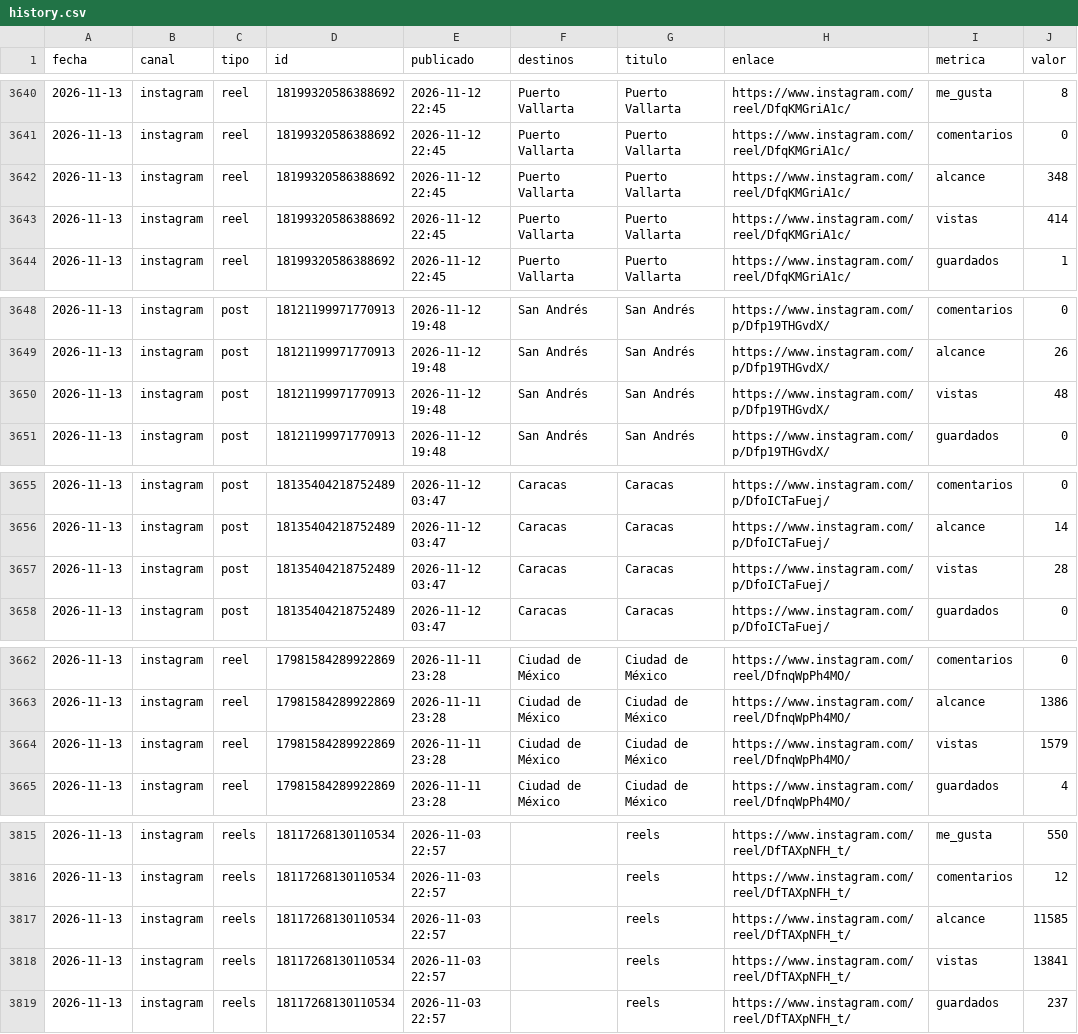
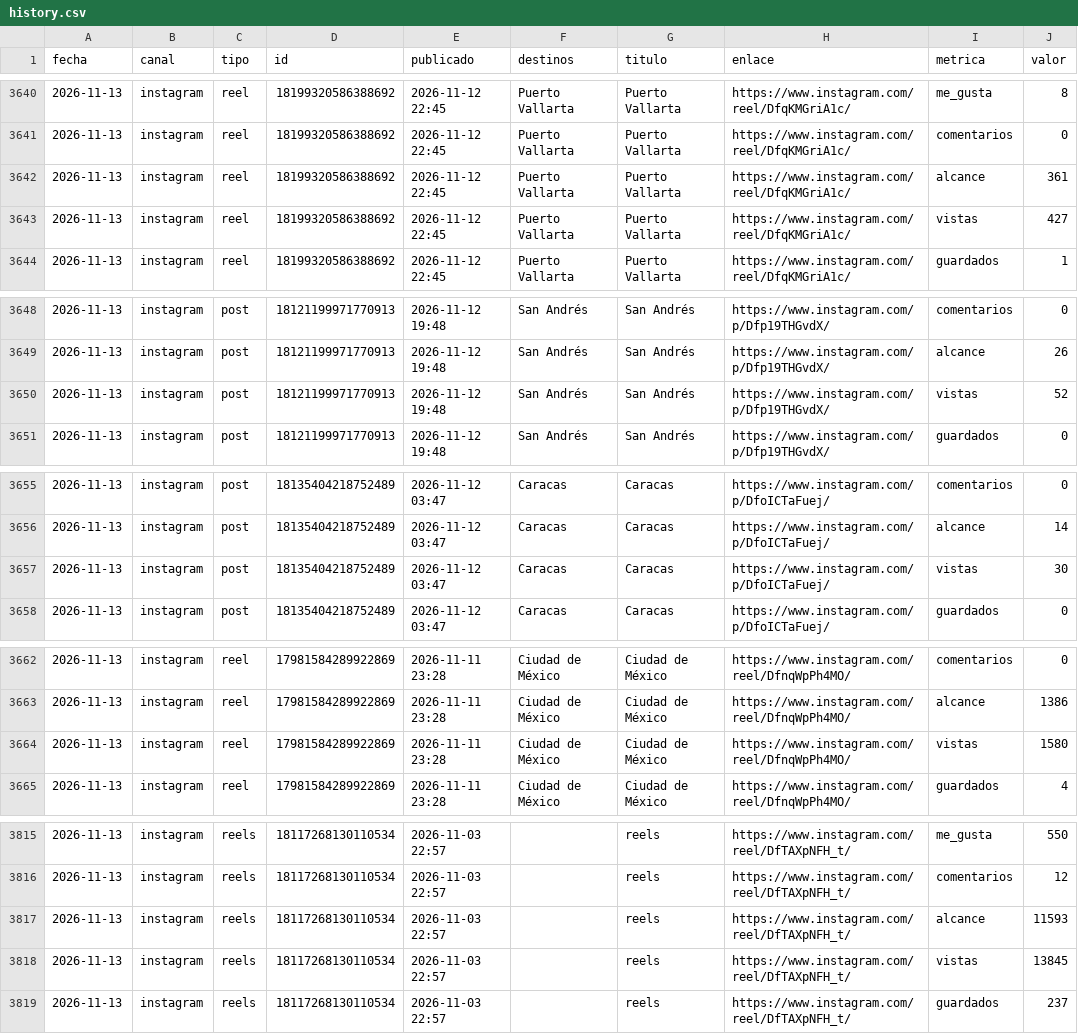
Before and after one commit to emilwoivalin-boop/viajespillados, a CSV file: metrics/history.csv, drawn as a sheet; only a part is shown, gaps mark what is left out; the diff covers the shown part only.

```diff
--- a/metrics/history.csv
+++ b/metrics/history.csv
@@ -3641,4 +3641,4 @@ fecha,canal,tipo,id,publicado,destinos,titulo,enlace,metrica,valor
 2026-11-13,instagram,reel,18199320586388692,2026-11-12 22:45,Puerto Vallarta,Puerto Vallarta,https://www.instagram.com/reel/DfqKMGriA1c/,comentarios,0
-2026-11-13,instagram,reel,18199320586388692,2026-11-12 22:45,Puerto Vallarta,Puerto Vallarta,https://www.instagram.com/reel/DfqKMGriA1c/,alcance,348
-2026-11-13,instagram,reel,18199320586388692,2026-11-12 22:45,Puerto Vallarta,Puerto Vallarta,https://www.instagram.com/reel/DfqKMGriA1c/,vistas,414
+2026-11-13,instagram,reel,18199320586388692,2026-11-12 22:45,Puerto Vallarta,Puerto Vallarta,https://www.instagram.com/reel/DfqKMGriA1c/,alcance,361
+2026-11-13,instagram,reel,18199320586388692,2026-11-12 22:45,Puerto Vallarta,Puerto Vallarta,https://www.instagram.com/reel/DfqKMGriA1c/,vistas,427
 2026-11-13,instagram,reel,18199320586388692,2026-11-12 22:45,Puerto Vallarta,Puerto Vallarta,https://www.instagram.com/reel/DfqKMGriA1c/,guardados,1
@@ -3649,3 +3649,3 @@ fecha,canal,tipo,id,publicado,destinos,titulo,enlace,metrica,valor
 2026-11-13,instagram,post,18121199971770913,2026-11-12 19:48,San Andrés,San Andrés,https://www.instagram.com/p/Dfp19THGvdX/,alcance,26
-2026-11-13,instagram,post,18121199971770913,2026-11-12 19:48,San Andrés,San Andrés,https://www.instagram.com/p/Dfp19THGvdX/,vistas,48
+2026-11-13,instagram,post,18121199971770913,2026-11-12 19:48,San Andrés,San Andrés,https://www.instagram.com/p/Dfp19THGvdX/,vistas,52
 2026-11-13,instagram,post,18121199971770913,2026-11-12 19:48,San Andrés,San Andrés,https://www.instagram.com/p/Dfp19THGvdX/,guardados,0
@@ -3656,3 +3656,3 @@ fecha,canal,tipo,id,publicado,destinos,titulo,enlace,metrica,valor
 2026-11-13,instagram,post,18135404218752489,2026-11-12 03:47,Caracas,Caracas,https://www.instagram.com/p/DfoICTaFuej/,alcance,14
-2026-11-13,instagram,post,18135404218752489,2026-11-12 03:47,Caracas,Caracas,https://www.instagram.com/p/DfoICTaFuej/,vistas,28
+2026-11-13,instagram,post,18135404218752489,2026-11-12 03:47,Caracas,Caracas,https://www.instagram.com/p/DfoICTaFuej/,vistas,30
 2026-11-13,instagram,post,18135404218752489,2026-11-12 03:47,Caracas,Caracas,https://www.instagram.com/p/DfoICTaFuej/,guardados,0
@@ -3663,3 +3663,3 @@ fecha,canal,tipo,id,publicado,destinos,titulo,enlace,metrica,valor
 2026-11-13,instagram,reel,17981584289922869,2026-11-11 23:28,Ciudad de México,Ciudad de México,https://www.instagram.com/reel/DfnqWpPh4MO/,alcance,1386
-2026-11-13,instagram,reel,17981584289922869,2026-11-11 23:28,Ciudad de México,Ciudad de México,https://www.instagram.com/reel/DfnqWpPh4MO/,vistas,1579
+2026-11-13,instagram,reel,17981584289922869,2026-11-11 23:28,Ciudad de México,Ciudad de México,https://www.instagram.com/reel/DfnqWpPh4MO/,vistas,1580
 2026-11-13,instagram,reel,17981584289922869,2026-11-11 23:28,Ciudad de México,Ciudad de México,https://www.instagram.com/reel/DfnqWpPh4MO/,guardados,4
@@ -3816,4 +3816,4 @@ fecha,canal,tipo,id,publicado,destinos,titulo,enlace,metrica,valor
 2026-11-13,instagram,reels,18117268130110534,2026-11-03 22:57,,reels,https://www.instagram.com/reel/DfTAXpNFH_t/,comentarios,12
-2026-11-13,instagram,reels,18117268130110534,2026-11-03 22:57,,reels,https://www.instagram.com/reel/DfTAXpNFH_t/,alcance,11585
-2026-11-13,instagram,reels,18117268130110534,2026-11-03 22:57,,reels,https://www.instagram.com/reel/DfTAXpNFH_t/,vistas,13841
+2026-11-13,instagram,reels,18117268130110534,2026-11-03 22:57,,reels,https://www.instagram.com/reel/DfTAXpNFH_t/,alcance,11593
+2026-11-13,instagram,reels,18117268130110534,2026-11-03 22:57,,reels,https://www.instagram.com/reel/DfTAXpNFH_t/,vistas,13845
 2026-11-13,instagram,reels,18117268130110534,2026-11-03 22:57,,reels,https://www.instagram.com/reel/DfTAXpNFH_t/,guardados,237
```
Also changed, not shown: 5 edited cells elsewhere in this file, 1 other file.
